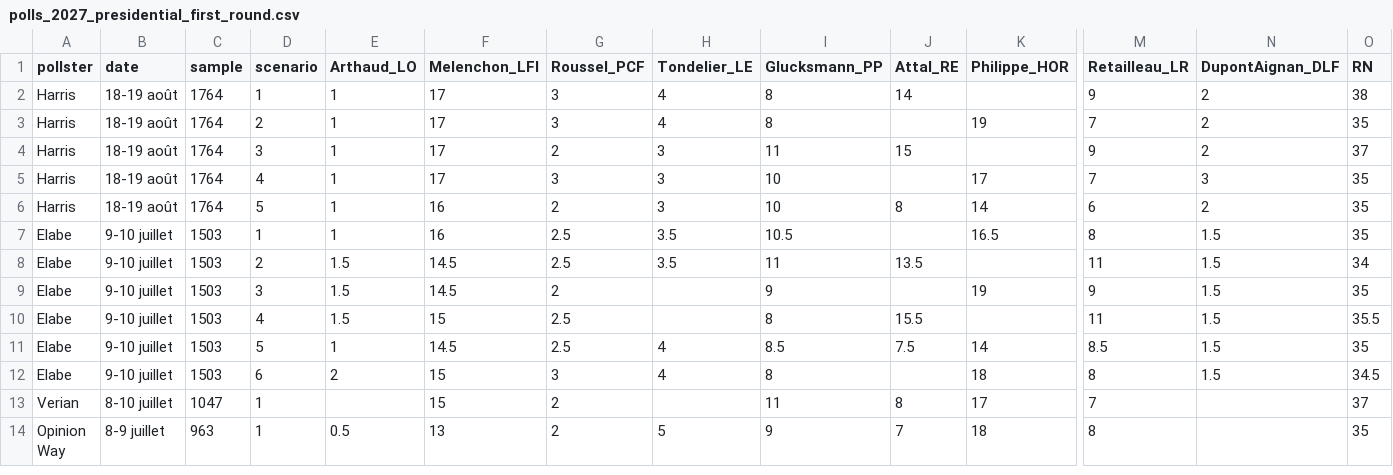
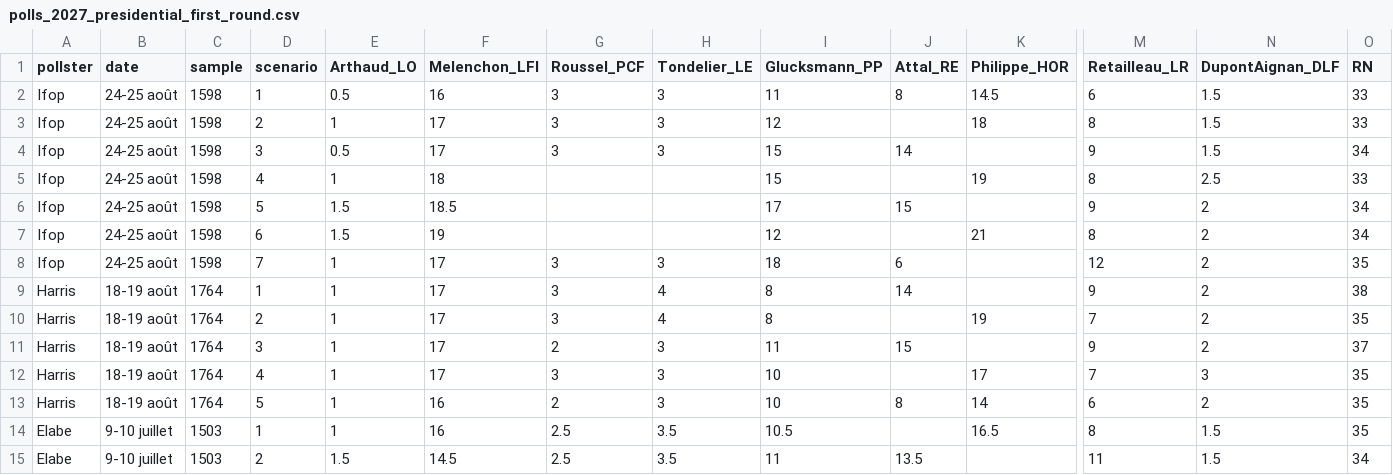
Before and after one commit to agoldhammer/frelec, a CSV file: polls_2027_presidential_first_round.csv, drawn as a sheet; only a part is shown, gaps mark what is left out; the shorter side is filled out with more unchanged rows; rows hold the shown columns only; the diff names each change by its address in the sheet, - before the commit and + after, or states it on an @@ line.

```diff
--- a/polls_2027_presidential_first_round.csv
+++ b/polls_2027_presidential_first_round.csv
+row 2: Ifop | 24-25 août | 1598 | 1 | 0.5 | 16 | 3 | 3 | 11 | 8 | 14.5 | 6 | 1.5 | 33
+row 3: Ifop | 24-25 août | 1598 | 2 | 1 | 17 | 3 | 3 | 12 |  | 18 | 8 | 1.5 | 33
+row 4: Ifop | 24-25 août | 1598 | 3 | 0.5 | 17 | 3 | 3 | 15 | 14 |  | 9 | 1.5 | 34
+row 5: Ifop | 24-25 août | 1598 | 4 | 1 | 18 |  |  | 15 |  | 19 | 8 | 2.5 | 33
+row 6: Ifop | 24-25 août | 1598 | 5 | 1.5 | 18.5 |  |  | 17 | 15 |  | 9 | 2 | 34
+row 7: Ifop | 24-25 août | 1598 | 6 | 1.5 | 19 |  |  | 12 |  | 21 | 8 | 2 | 34
+row 8: Ifop | 24-25 août | 1598 | 7 | 1 | 17 | 3 | 3 | 18 | 6 |  | 12 | 2 | 35
```
Also changed, not shown: polls_2027_second_round.csv, 7 other files.
